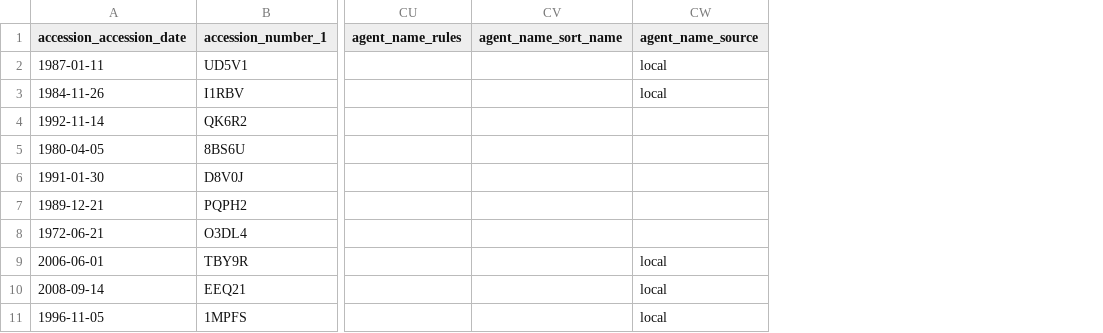
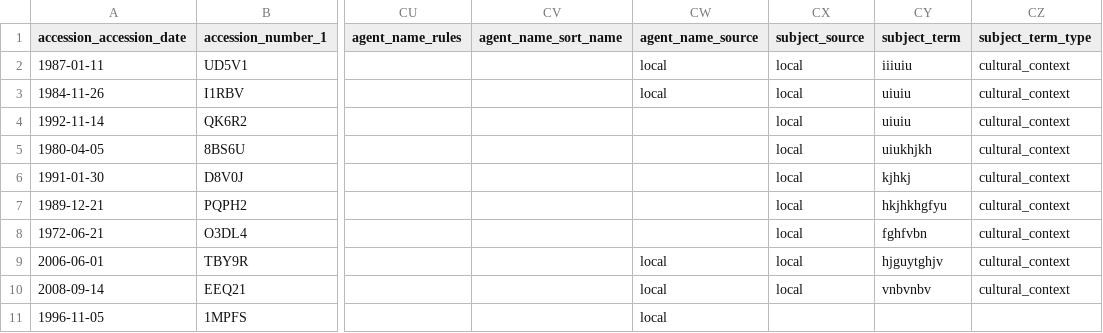
Before and after one commit to archivesspace/archivesspace, a CSV file: backend/app/exporters/examples/accession/test_accession.csv, drawn as a sheet; only a part is shown, gaps mark what is left out; the diff names each change by its address in the sheet, - before the commit and + after, or states it on an @@ line.

Commit message:
adding subjects to import on accession CSV

```diff
--- a/backend/app/exporters/examples/accession/test_accession.csv
+++ b/backend/app/exporters/examples/accession/test_accession.csv
+column CX (subject_source), rows 2-10: all local
+column CY (subject_term), rows 2-10: iiiuiu | uiuiu | uiuiu | uiukhjkh | kjhkj | hkjhkhgfyu | fghfvbn | hjguytghjv | vnbvnbv
+column CZ (subject_term_type), rows 2-10: all cultural_context
```
Also changed, not shown: 2 other files.
